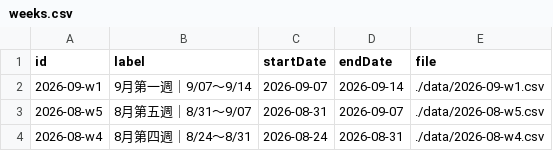
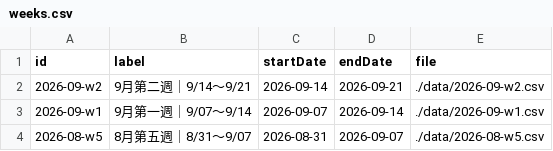
Before and after one commit to Der46/score-dashboard, a CSV file: data/weeks.csv, drawn as a sheet; only a part is shown; the shorter side is filled out with more unchanged rows.

```diff
--- a/data/weeks.csv
+++ b/data/weeks.csv
@@ -1,2 +1,3 @@
 id,label,startDate,endDate,file
+2026-09-w2,9月第二週｜9/14～9/21,2026-09-14,2026-09-21,./data/2026-09-w2.csv
 2026-09-w1,9月第一週｜9/07～9/14,2026-09-07,2026-09-14,./data/2026-09-w1.csv
```
Also changed, not shown: 2 other files.
